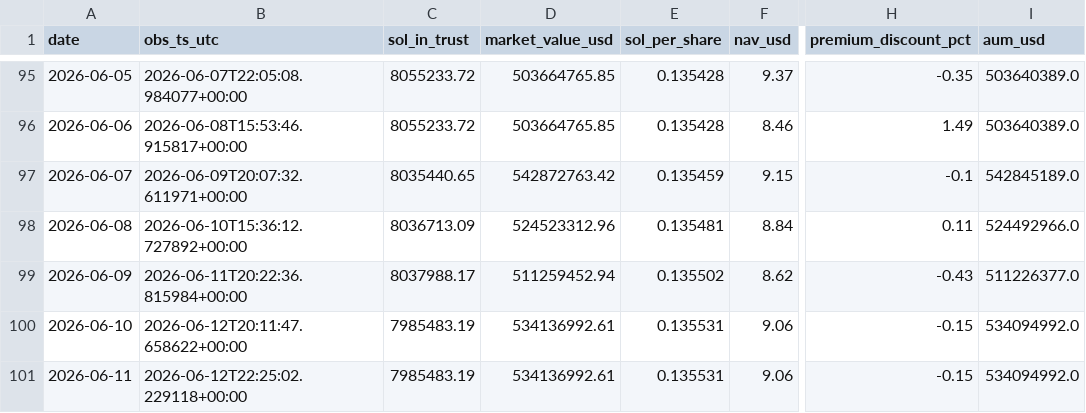
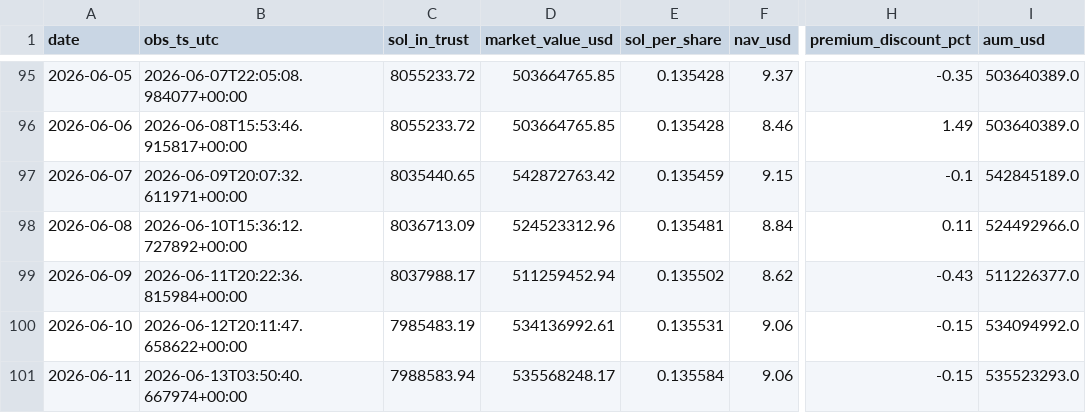
Before and after one commit to jungmin1212/etf-dashboard, a CSV file: bsol_tracker/bsol_daily_snapshots.csv, drawn as a sheet; only a part is shown, gaps mark what is left out; the diff names each change by its address in the sheet, - before the commit and + after, or states it on an @@ line.

```diff
--- a/bsol_tracker/bsol_daily_snapshots.csv
+++ b/bsol_tracker/bsol_daily_snapshots.csv
-B101 (obs_ts_utc): 2026-06-12T22:25:02.229118+00:00
+B101 (obs_ts_utc): 2026-06-13T03:50:40.667974+00:00
-C101 (sol_in_trust): 7985483.19
+C101 (sol_in_trust): 7988583.94
-D101 (market_value_usd): 534136992.61
+D101 (market_value_usd): 535568248.17
-E101 (sol_per_share): 0.135531
+E101 (sol_per_share): 0.135584
-I101 (aum_usd): 534094992.0
+I101 (aum_usd): 535523293.0
```
Also changed, not shown: bsol_tracker/bsol_cost_basis_track.csv.
